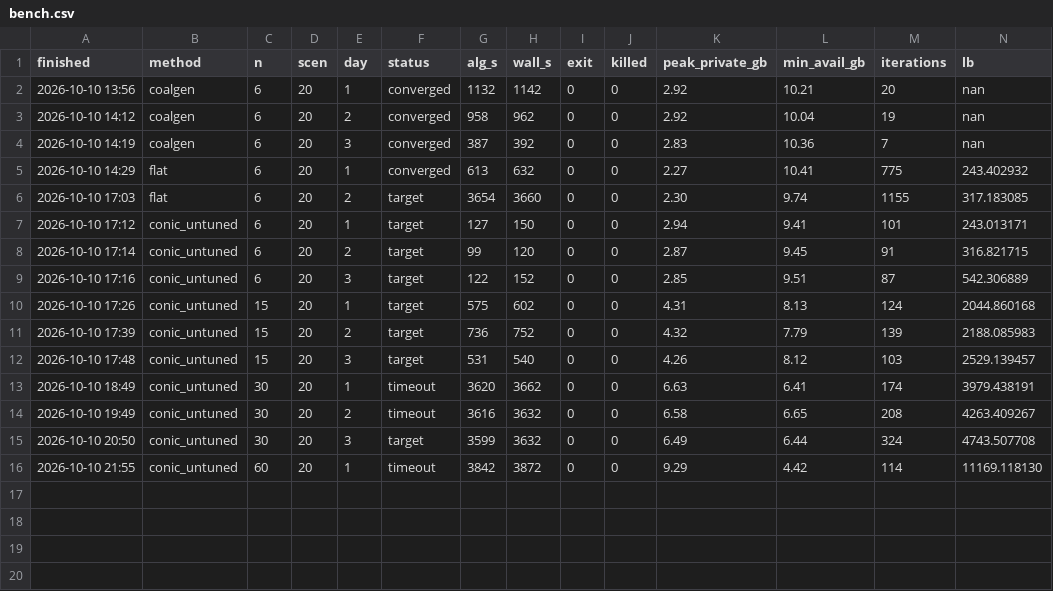
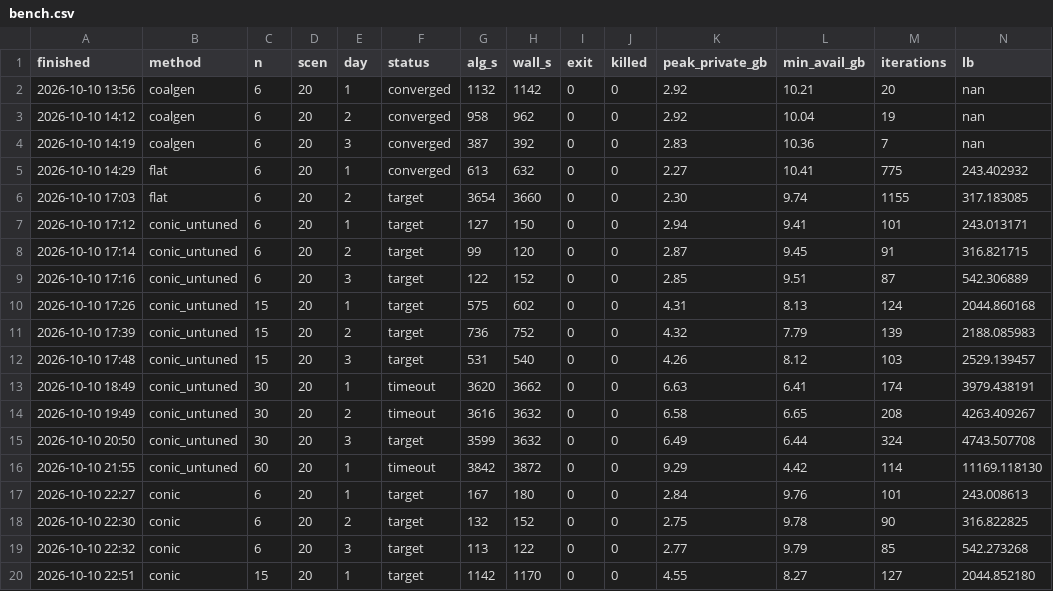
Before and after one commit to lagrangian94/energy_community, a CSV file: ieee_owen/weak_eps_experiment/stochastic/bench17_xi/bench.csv, drawn as a sheet; only a part is shown; rows hold the shown columns only; the diff names each change by its address in the sheet, - before the commit and + after, or states it on an @@ line.

```diff
--- a/ieee_owen/weak_eps_experiment/stochastic/bench17_xi/bench.csv
+++ b/ieee_owen/weak_eps_experiment/stochastic/bench17_xi/bench.csv
+row 17: 2026-10-10 22:27 | conic | 6 | 20 | 1 | target | 167 | 180 | 0 | 0 | 2.84 | 9.76 | 101 | 243.008613
+row 18: 2026-10-10 22:30 | conic | 6 | 20 | 2 | target | 132 | 152 | 0 | 0 | 2.75 | 9.78 | 90 | 316.822825
+row 19: 2026-10-10 22:32 | conic | 6 | 20 | 3 | target | 113 | 122 | 0 | 0 | 2.77 | 9.79 | 85 | 542.273268
+row 20: 2026-10-10 22:51 | conic | 15 | 20 | 1 | target | 1142 | 1170 | 0 | 0 | 4.55 | 8.27 | 127 | 2044.852180
```
Also changed, not shown: 12 other files.
